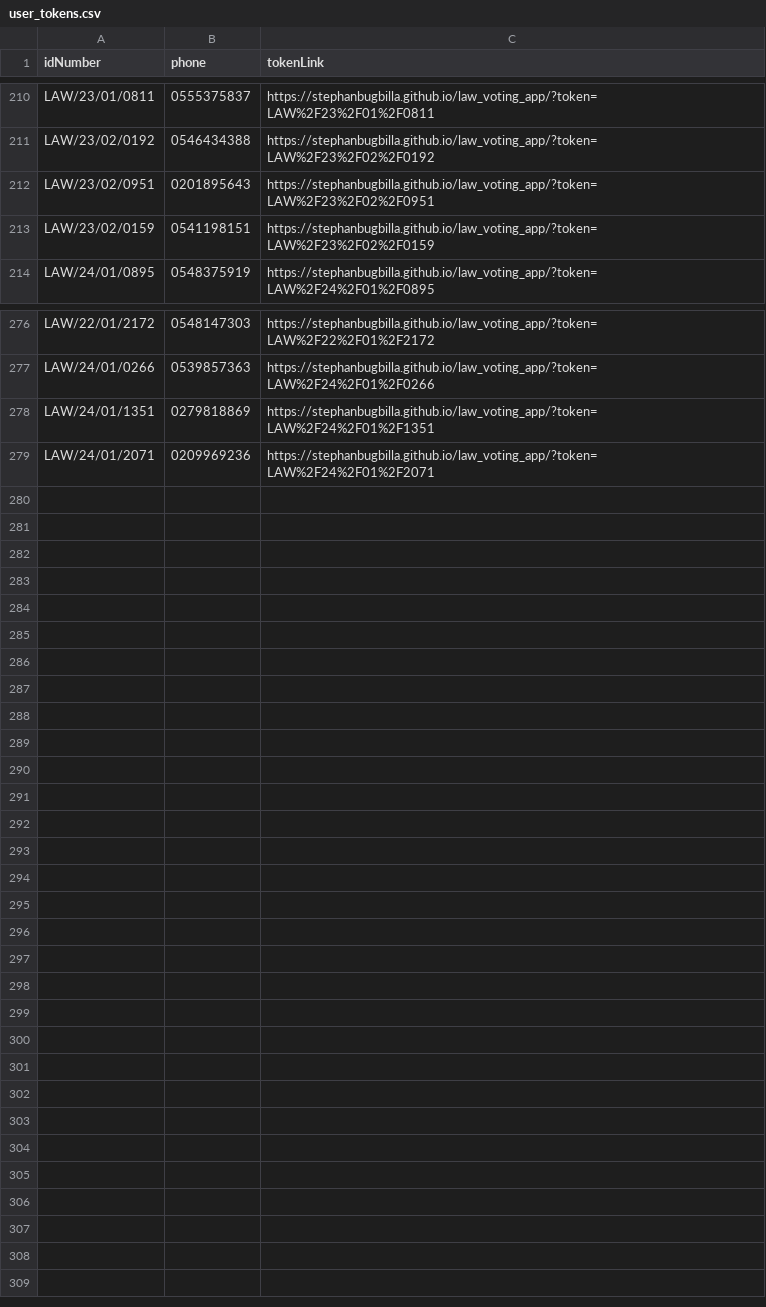
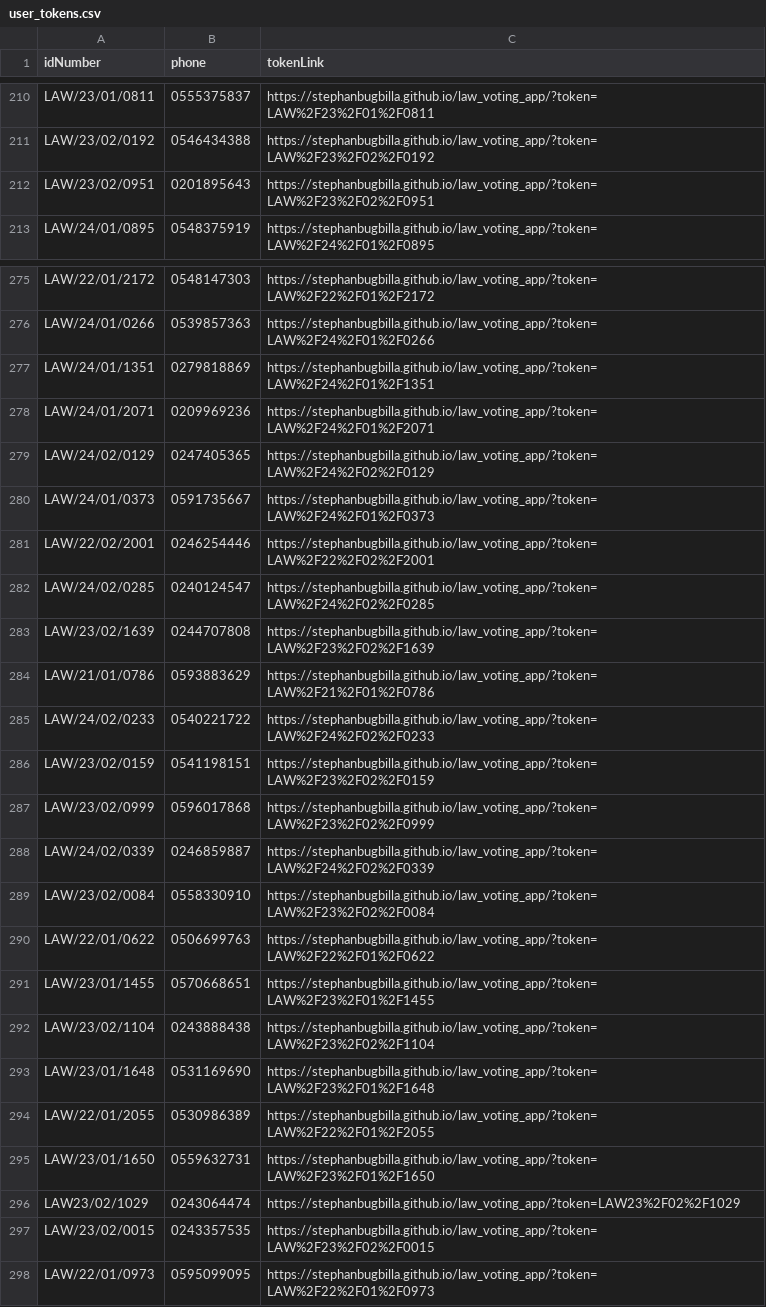
Before and after one commit to StephanBugbilla/law_voting_app, a CSV file: user_tokens.csv, drawn as a sheet; only a part is shown, gaps mark what is left out.

```diff
--- a/user_tokens.csv
+++ b/user_tokens.csv
@@ -212,3 +212,2 @@ LAW/23/02/0192,0546434388,https://stephanbugbilla.github.io/law_voting_app/?toke
 LAW/23/02/0951,0201895643,https://stephanbugbilla.github.io/law_voting_app/?token=LAW%2F23%2F02%2F0951
-LAW/23/02/0159,0541198151,https://stephanbugbilla.github.io/law_voting_app/?token=LAW%2F23%2F02%2F0159
 LAW/24/01/0895,0548375919,https://stephanbugbilla.github.io/law_voting_app/?token=LAW%2F24%2F01%2F0895
@@ -279 +278,21 @@ LAW/24/01/1351,0279818869,https://stephanbugbilla.github.io/law_voting_app/?toke
 LAW/24/01/2071,0209969236,https://stephanbugbilla.github.io/law_voting_app/?token=LAW%2F24%2F01%2F2071
+LAW/24/02/0129,0247405365,https://stephanbugbilla.github.io/law_voting_app/?token=LAW%2F24%2F02%2F0129
+LAW/24/01/0373,0591735667,https://stephanbugbilla.github.io/law_voting_app/?token=LAW%2F24%2F01%2F0373
+LAW/22/02/2001,0246254446,https://stephanbugbilla.github.io/law_voting_app/?token=LAW%2F22%2F02%2F2001
+LAW/24/02/0285,0240124547,https://stephanbugbilla.github.io/law_voting_app/?token=LAW%2F24%2F02%2F0285
+LAW/23/02/1639,0244707808,https://stephanbugbilla.github.io/law_voting_app/?token=LAW%2F23%2F02%2F1639
+LAW/21/01/0786,0593883629,https://stephanbugbilla.github.io/law_voting_app/?token=LAW%2F21%2F01%2F0786
+LAW/24/02/0233,0540221722,https://stephanbugbilla.github.io/law_voting_app/?token=LAW%2F24%2F02%2F0233
+LAW/23/02/0159,0541198151,https://stephanbugbilla.github.io/law_voting_app/?token=LAW%2F23%2F02%2F0159
+LAW/23/02/0999,0596017868,https://stephanbugbilla.github.io/law_voting_app/?token=LAW%2F23%2F02%2F0999
+LAW/24/02/0339,0246859887,https://stephanbugbilla.github.io/law_voting_app/?token=LAW%2F24%2F02%2F0339
+LAW/23/02/0084,0558330910,https://stephanbugbilla.github.io/law_voting_app/?token=LAW%2F23%2F02%2F0084
+LAW/22/01/0622,0506699763,https://stephanbugbilla.github.io/law_voting_app/?token=LAW%2F22%2F01%2F0622
+LAW/23/01/1455,0570668651,https://stephanbugbilla.github.io/law_voting_app/?token=LAW%2F23%2F01%2F1455
+LAW/23/02/1104,0243888438,https://stephanbugbilla.github.io/law_voting_app/?token=LAW%2F23%2F02%2F1104
+LAW/23/01/1648,0531169690,https://stephanbugbilla.github.io/law_voting_app/?token=LAW%2F23%2F01%2F1648
+LAW/22/01/2055,0530986389,https://stephanbugbilla.github.io/law_voting_app/?token=LAW%2F22%2F01%2F2055
+LAW/23/01/1650,0559632731,https://stephanbugbilla.github.io/law_voting_app/?token=LAW%2F23%2F01%2F1650
+LAW23/02/1029,0243064474,https://stephanbugbilla.github.io/law_voting_app/?token=LAW23%2F02%2F1029
+LAW/23/02/0015,0243357535,https://stephanbugbilla.github.io/law_voting_app/?token=LAW%2F23%2F02%2F0015
+LAW/22/01/0973,0595099095,https://stephanbugbilla.github.io/law_voting_app/?token=LAW%2F22%2F01%2F0973
```
Also changed, not shown: Original.csv, users.csv, 1 other file.
